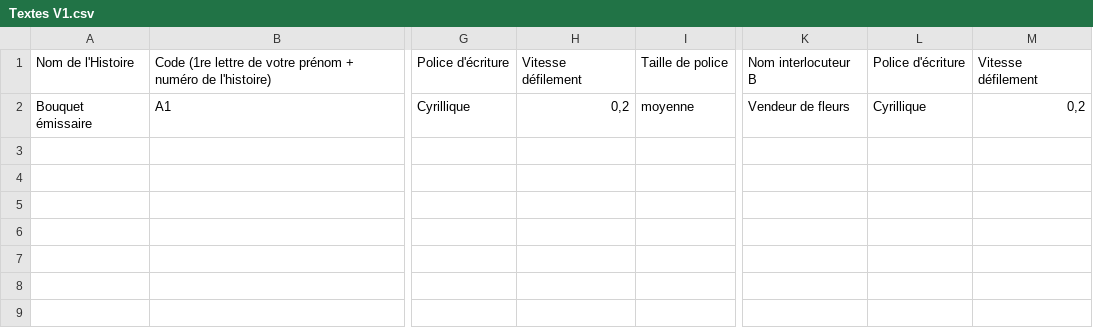
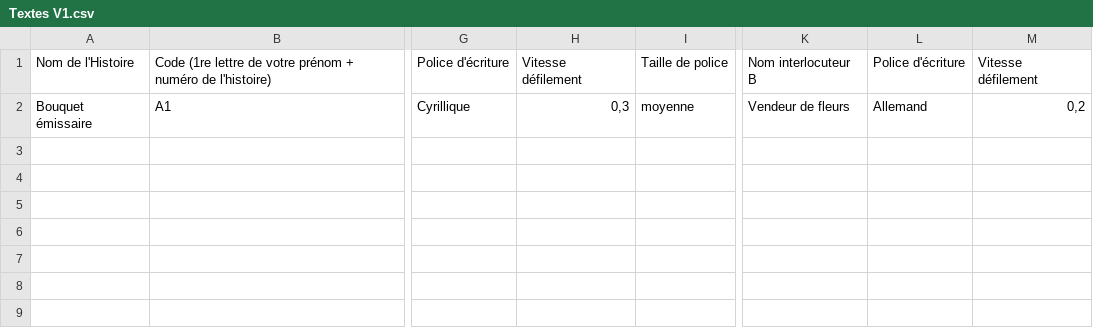
Before and after one commit to AlbMar54/Projet-Poukave, a CSV file: Assets/CSV/Textes V1.csv, drawn as a sheet; only a part is shown, gaps mark what is left out; the diff names each change by its address in the sheet, - before the commit and + after, or states it on an @@ line.

Commit message:
Polices importables et modifiant directement les textes
16/11

```diff
--- a/Assets/CSV/Textes V1.csv
+++ b/Assets/CSV/Textes V1.csv
-H2: 0,2
+H2: 0,3
-L2: Cyrillique
+L2: Allemand
```
Also changed, not shown: 9 other files.
